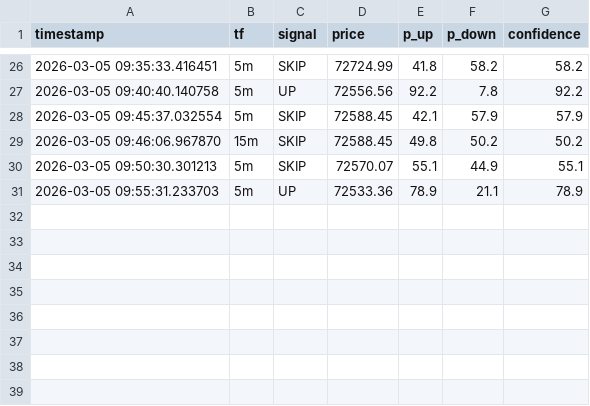
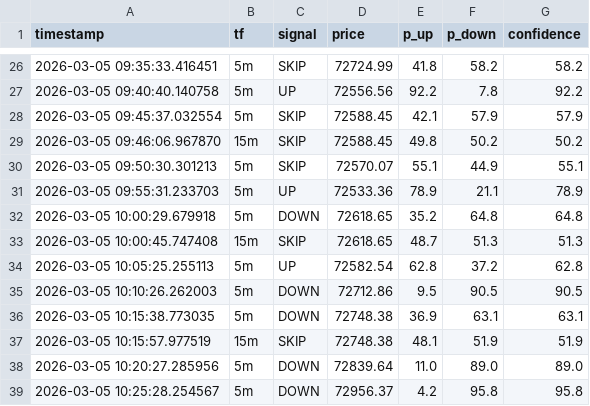
Before and after one commit to satish05112003/btc-predictor, a CSV file: last_predictions.csv, drawn as a sheet; only a part is shown, gaps mark what is left out; the diff names each change by its address in the sheet, - before the commit and + after, or states it on an @@ line.

```diff
--- a/last_predictions.csv
+++ b/last_predictions.csv
+row 32: 2026-03-05 10:00:29.679918 | 5m | DOWN | 72618.65 | 35.2 | 64.8 | 64.8
+row 33: 2026-03-05 10:00:45.747408 | 15m | SKIP | 72618.65 | 48.7 | 51.3 | 51.3
+row 34: 2026-03-05 10:05:25.255113 | 5m | UP | 72582.54 | 62.8 | 37.2 | 62.8
+row 35: 2026-03-05 10:10:26.262003 | 5m | DOWN | 72712.86 | 9.5 | 90.5 | 90.5
+row 36: 2026-03-05 10:15:38.773035 | 5m | DOWN | 72748.38 | 36.9 | 63.1 | 63.1
+row 37: 2026-03-05 10:15:57.977519 | 15m | SKIP | 72748.38 | 48.1 | 51.9 | 51.9
+row 38: 2026-03-05 10:20:27.285956 | 5m | DOWN | 72839.64 | 11.0 | 89.0 | 89.0
+row 39: 2026-03-05 10:25:28.254567 | 5m | DOWN | 72956.37 | 4.2 | 95.8 | 95.8
```
Also changed, not shown: mistakes_dataset.csv, prediction_performance.csv, 6 other files.
